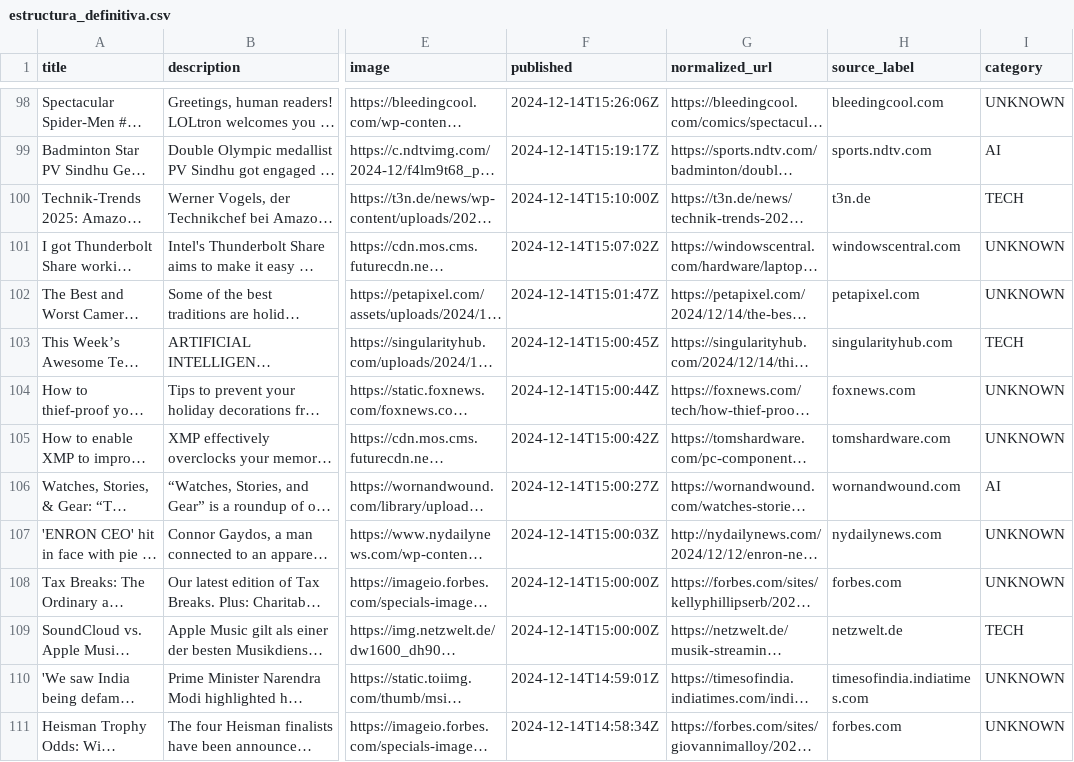
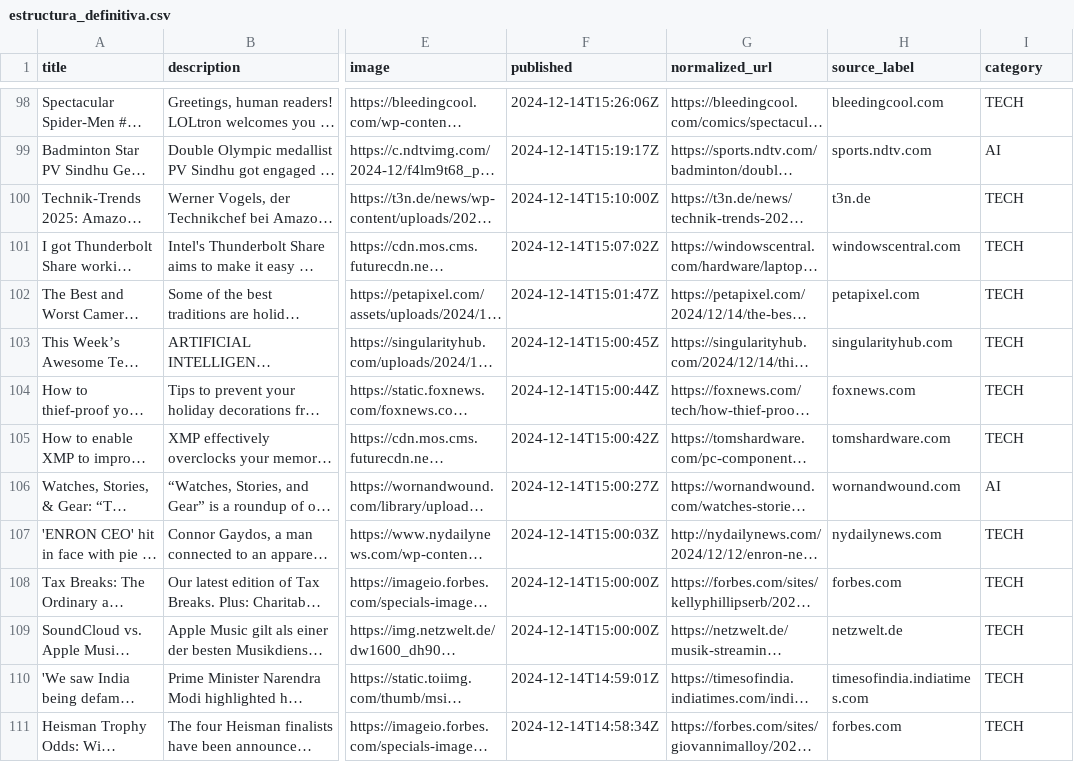
Before and after one commit to SergioSantillan/trabajo_final_lp2, a CSV file: data/estructura_definitiva.csv, drawn as a sheet; only a part is shown, gaps mark what is left out; long unchanged cells end in …; the diff covers the shown part only; the diff names each change by its address in the sheet, - before the commit and + after, or states it on an @@ line.

```diff
--- a/data/estructura_definitiva.csv
+++ b/data/estructura_definitiva.csv
-I98 (category): UNKNOWN
+I98 (category): TECH
-I101:I102 (category): UNKNOWN
+I101:I102 (category): TECH
-I104:I105 (category): UNKNOWN
+I104:I105 (category): TECH
-I107:I108 (category): UNKNOWN
+I107:I108 (category): TECH
-I110:I111 (category): UNKNOWN
+I110:I111 (category): TECH
```
Also changed, not shown: 141 edited cells elsewhere in this file, 1 other file.
